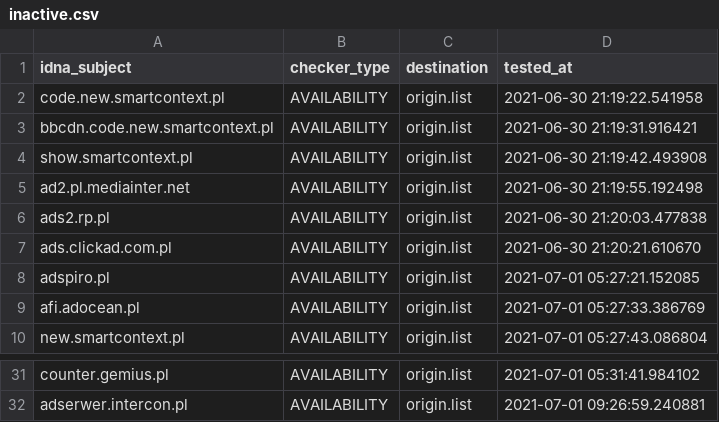
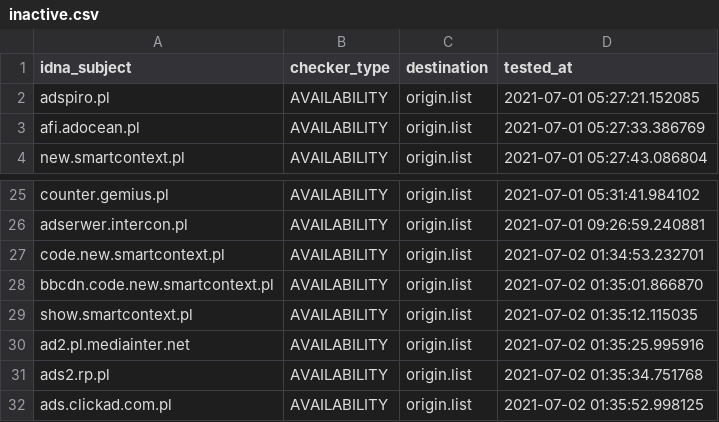
Before and after one commit to dead-hosts/.pl-host-file_git_xxcriticxx, a CSV file: .pyfunceble/inactive.csv, drawn as a sheet; only a part is shown, gaps mark what is left out.

```diff
--- a/.pyfunceble/inactive.csv
+++ b/.pyfunceble/inactive.csv
@@ -1,8 +1,2 @@
 idna_subject,checker_type,destination,tested_at
-code.new.smartcontext.pl,AVAILABILITY,origin.list,2021-06-30 21:19:22.541958
-bbcdn.code.new.smartcontext.pl,AVAILABILITY,origin.list,2021-06-30 21:19:31.916421
-show.smartcontext.pl,AVAILABILITY,origin.list,2021-06-30 21:19:42.493908
-ad2.pl.mediainter.net,AVAILABILITY,origin.list,2021-06-30 21:19:55.192498
-ads2.rp.pl,AVAILABILITY,origin.list,2021-06-30 21:20:03.477838
-ads.clickad.com.pl,AVAILABILITY,origin.list,2021-06-30 21:20:21.610670
 adspiro.pl,AVAILABILITY,origin.list,2021-07-01 05:27:21.152085
@@ -32 +26,7 @@ counter.gemius.pl,AVAILABILITY,origin.list,2021-07-01 05:31:41.984102
 adserwer.intercon.pl,AVAILABILITY,origin.list,2021-07-01 09:26:59.240881
+code.new.smartcontext.pl,AVAILABILITY,origin.list,2021-07-02 01:34:53.232701
+bbcdn.code.new.smartcontext.pl,AVAILABILITY,origin.list,2021-07-02 01:35:01.866870
+show.smartcontext.pl,AVAILABILITY,origin.list,2021-07-02 01:35:12.115035
+ad2.pl.mediainter.net,AVAILABILITY,origin.list,2021-07-02 01:35:25.995916
+ads2.rp.pl,AVAILABILITY,origin.list,2021-07-02 01:35:34.751768
+ads.clickad.com.pl,AVAILABILITY,origin.list,2021-07-02 01:35:52.998125
```
Also changed, not shown: 12 other files.
